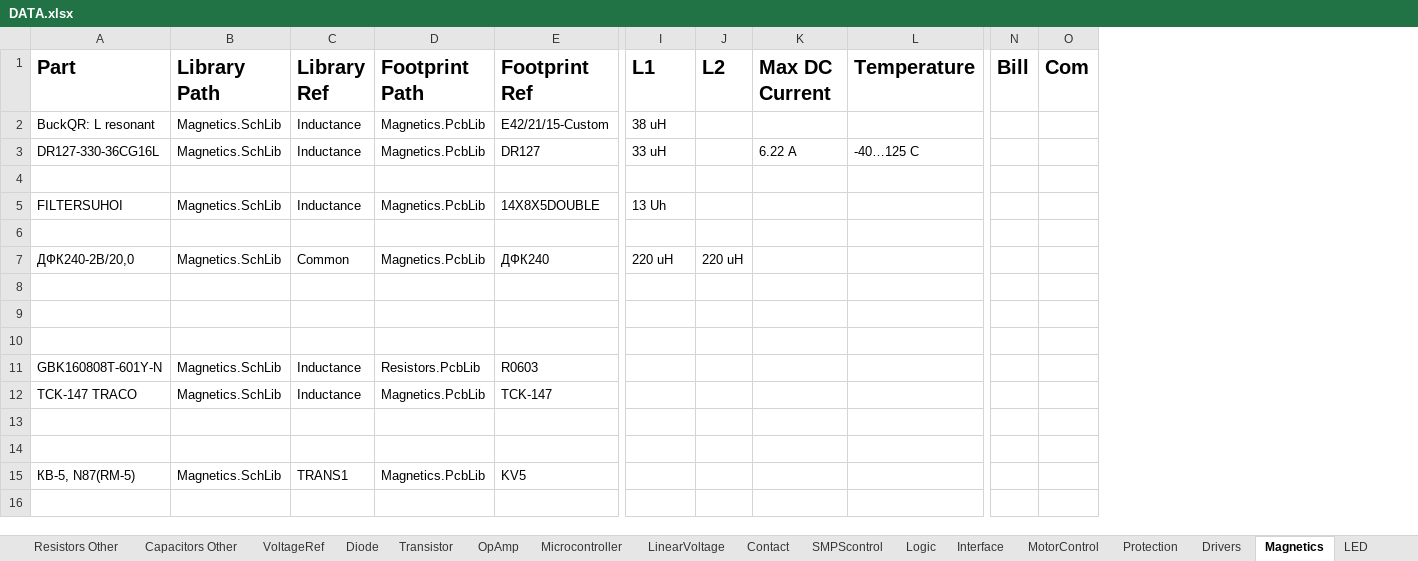
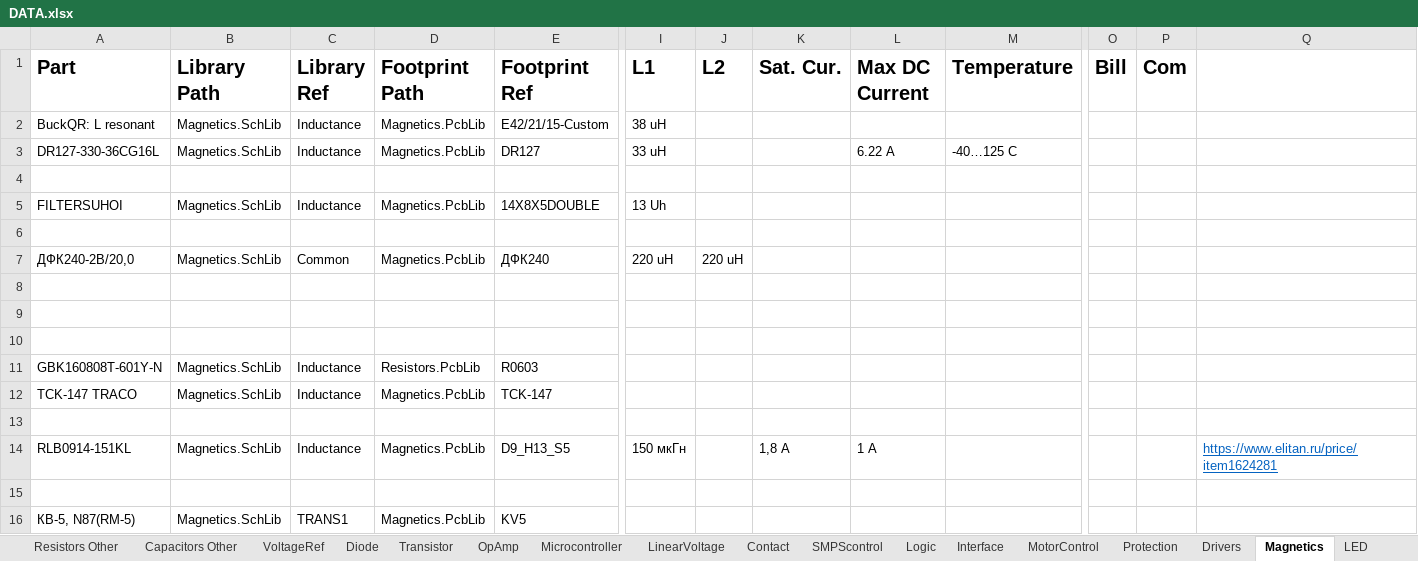
Before and after one commit to KirB523/LIB, an Excel workbook: DATA.xlsx, sheet Magnetics, drawn as a sheet; only a part is shown, gaps mark what is left out; values as stored, in another font and other column widths than the file's, no borders; rows hold the shown columns only; the diff names each change by its address in the sheet, - before the commit and + after, or states it on an @@ line.

```diff
--- a/DATA.xlsx (sheet Magnetics)
+++ b/DATA.xlsx (sheet Magnetics)
+column K (Sat. Cur.), empty
+column Q, empty
+row 14: RLB0914-151KL | Magnetics.SchLib | Inductance | Magnetics.PcbLib | D9_H13_S5 | 150 мкГн |  | 1,8 А | 1 А |  |  |  | https://www.elitan.ru/price/item1624281
```
Also changed, not shown: sheet Sensors, sheet LinearVoltage, sheet OpAmp, sheet SMPScontrol, sheet Contact, 7 other files.
